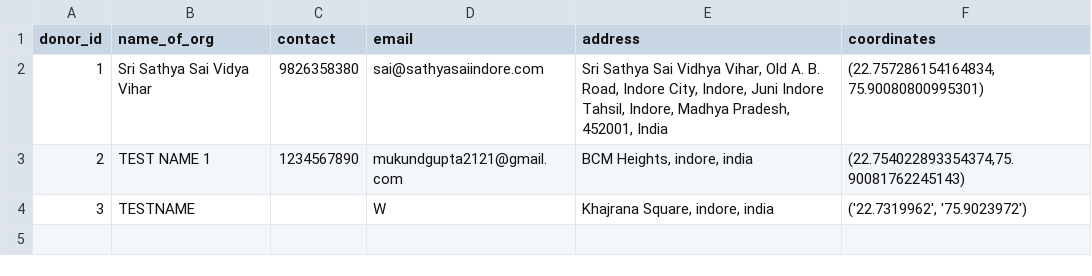
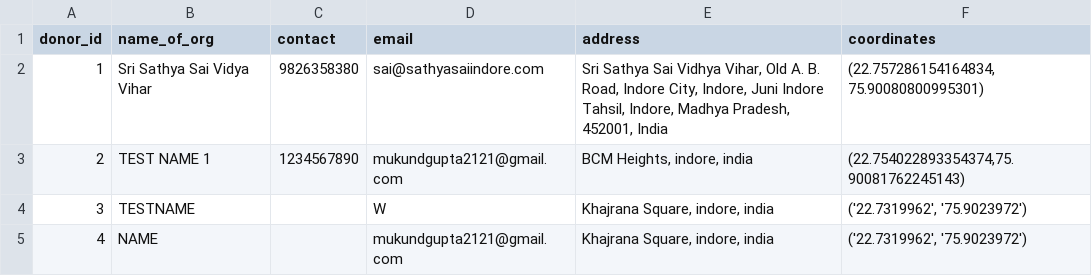
Before and after one commit to mukundgupta/NarayanSeva, a CSV file: static/donorData.csv, drawn as a sheet.

```diff
--- a/static/donorData.csv
+++ b/static/donorData.csv
@@ -4 +4,2 @@ donor_id,name_of_org,contact,email,address,coordinates
 3,TESTNAME,,W,"Khajrana Square, indore, india","('22.7319962', '75.9023972')"
+4,NAME,,mukundgupta2121@gmail.com,"Khajrana Square, indore, india","('22.7319962', '75.9023972')"
```
Also changed, not shown: 19 other files.
